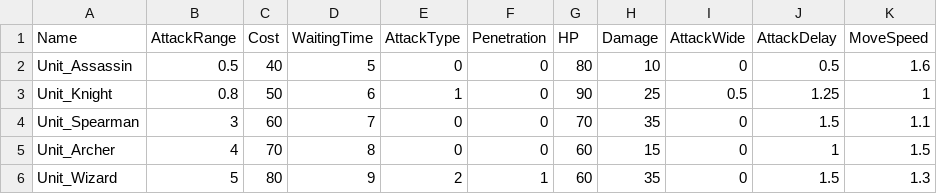
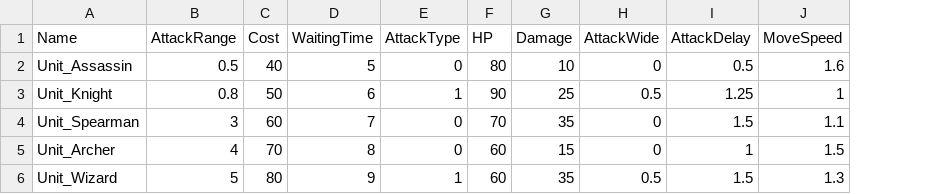
Before and after one commit to muyoy/Sheperd_Holidays, a CSV file: 유닛 및 건물/Level 2 SheepUnitDB.CSV, drawn as a sheet; removed rows and columns are numbered as before the commit, all else as after; the diff names each change by its address in the sheet, - before the commit and + after, or states it on an @@ line.

```diff
--- a/유닛 및 건물/Level 2 SheepUnitDB.CSV
+++ b/유닛 및 건물/Level 2 SheepUnitDB.CSV
-column F (Penetration), rows 2-6: 0 | 0 | 0 | 0 | 1
-E6 (AttackType): 2
+E6 (AttackType): 1
-H6 (AttackWide): 0
+H6 (AttackWide): 0.5
```
Also changed, not shown: 유닛 및 건물/Level 1 SheepUnitDB.CSV, 유닛 및 건물/Level 3 SheepUnitDB.CSV, 3 other files.
